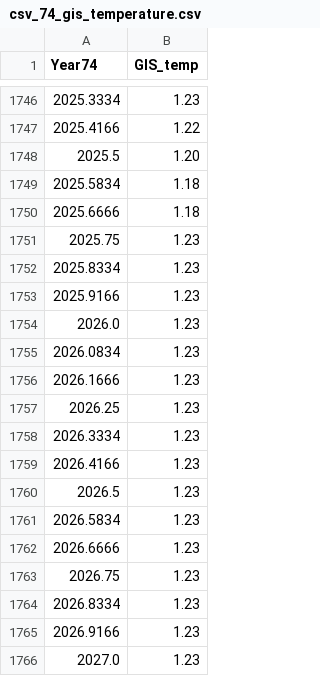
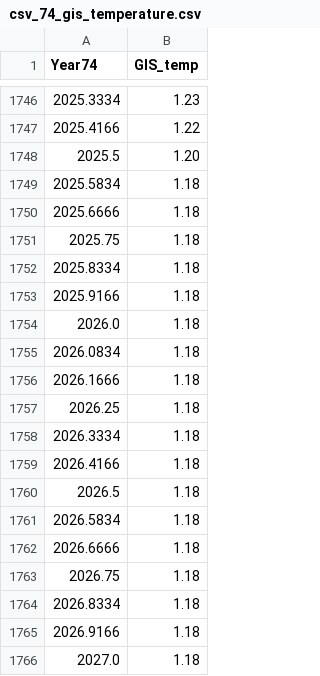
Before and after one commit to Boettcher1960/co2_python, a CSV file: csv_74_gis_temperature.csv, drawn as a sheet; only a part is shown, gaps mark what is left out.

Commit message:
v = "42e9" #  74 plot NASA GIS temperature

```diff
--- a/csv_74_gis_temperature.csv
+++ b/csv_74_gis_temperature.csv
@@ -1750,17 +1750,17 @@ Year74,GIS_temp
 2025.6666, 1.18
-2025.75,1.23
-2025.8334,1.23
-2025.9166,1.23
-2026.0,1.23
-2026.0834,1.23
-2026.1666,1.23
-2026.25,1.23
-2026.3334,1.23
-2026.4166,1.23
-2026.5,1.23
-2026.5834,1.23
-2026.6666,1.23
-2026.75,1.23
-2026.8334,1.23
-2026.9166,1.23
-2027.0,1.23
+2025.75,1.18
+2025.8334,1.18
+2025.9166,1.18
+2026.0,1.18
+2026.0834,1.18
+2026.1666,1.18
+2026.25,1.18
+2026.3334,1.18
+2026.4166,1.18
+2026.5,1.18
+2026.5834,1.18
+2026.6666,1.18
+2026.75,1.18
+2026.8334,1.18
+2026.9166,1.18
+2027.0,1.18
```
Also changed, not shown: 2 other files.
